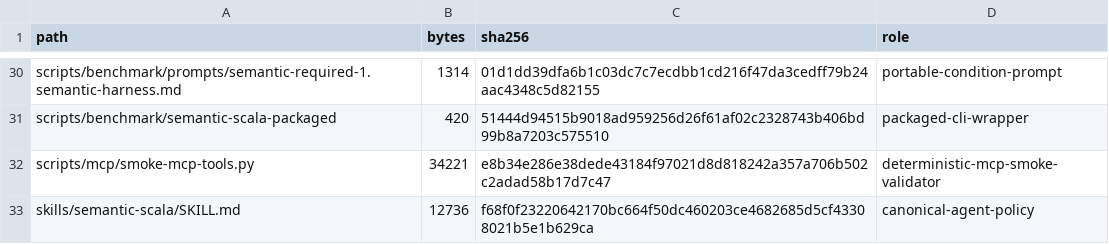
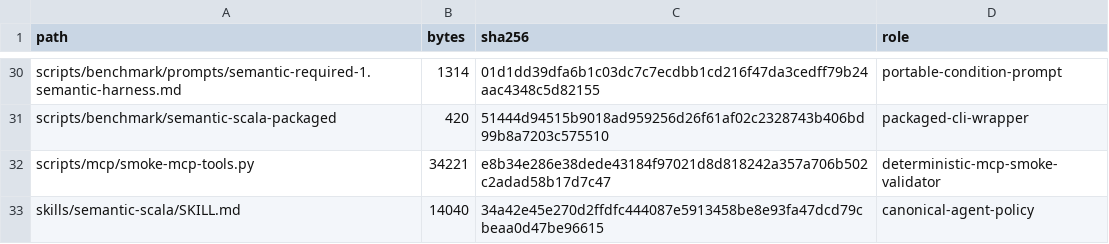
Before and after one commit to DmytroMitin/scala-semantic-harness, a TSV file: benchmarks/public-evidence-manifest.tsv, drawn as a sheet; only a part is shown, gaps mark what is left out.

```diff
--- a/benchmarks/public-evidence-manifest.tsv
+++ b/benchmarks/public-evidence-manifest.tsv
@@ -32,2 +32,2 @@ scripts/benchmark/semantic-scala-packaged	420	51444d94515b9018ad959256d26f61af02
 scripts/mcp/smoke-mcp-tools.py	34221	e8b34e286e38dede43184f97021d8d818242a357a706b502c2adad58b17d7c47	deterministic-mcp-smoke-validator
-skills/semantic-scala/SKILL.md	12736	f68f0f23220642170bc664f50dc460203ce4682685d5cf43308021b5e1b629ca	canonical-agent-policy
+skills/semantic-scala/SKILL.md	14040	34a42e45e270d2ffdfc444087e5913458be8e93fa47dcd79cbeaa0d47be96615	canonical-agent-policy
```
Also changed, not shown: 2 other files.
